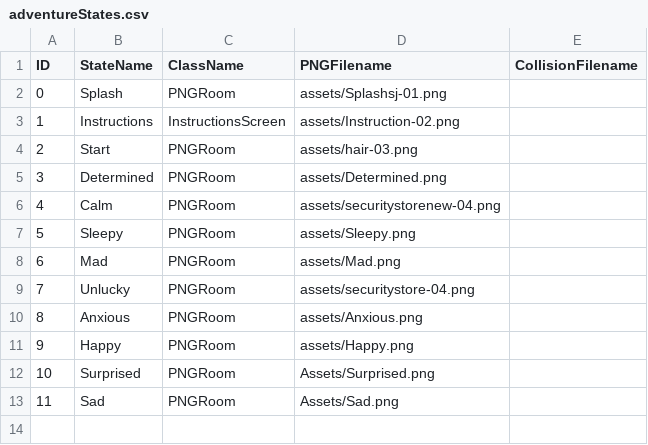
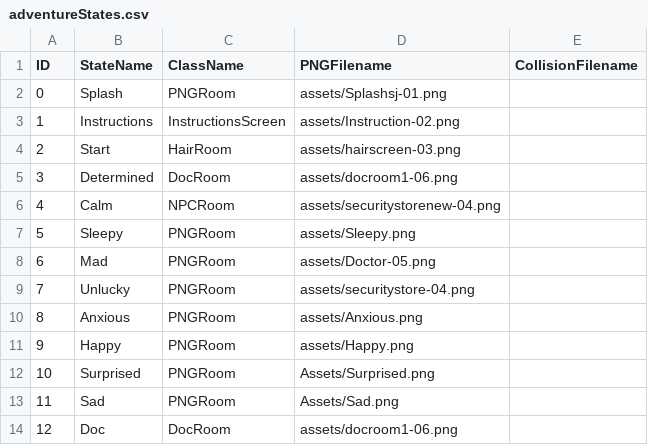
Before and after one commit to trhill2/Project-3-Game, a CSV file: data/adventureStates.csv, drawn as a sheet.

```diff
--- a/data/adventureStates.csv
+++ b/data/adventureStates.csv
@@ -3,7 +3,7 @@ ID,StateName,ClassName,PNGFilename,CollisionFilename
 1,Instructions,InstructionsScreen,assets/Instruction-02.png,
-2,Start,PNGRoom,assets/hair-03.png,
-3,Determined,PNGRoom,assets/Determined.png,
-4,Calm,PNGRoom,assets/securitystorenew-04.png,
+2,Start,HairRoom,assets/hairscreen-03.png,
+3,Determined,DocRoom,assets/docroom1-06.png,
+4,Calm,NPCRoom,assets/securitystorenew-04.png,
 5,Sleepy,PNGRoom,assets/Sleepy.png,
-6,Mad,PNGRoom,assets/Mad.png,
+6,Mad,PNGRoom,assets/Doctor-05.png,
 7,Unlucky,PNGRoom,assets/securitystore-04.png,
@@ -13 +13,2 @@ ID,StateName,ClassName,PNGFilename,CollisionFilename
 11,Sad,PNGRoom,Assets/Sad.png,
+12,Doc,DocRoom,assets/docroom1-06.png,
```
Also changed, not shown: data/interactionTable.csv, 31 other files.
